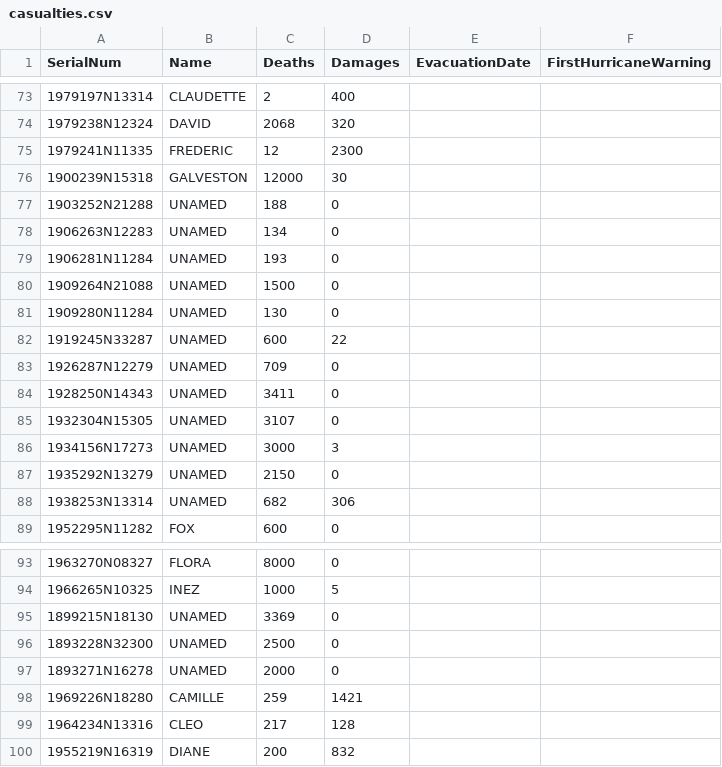
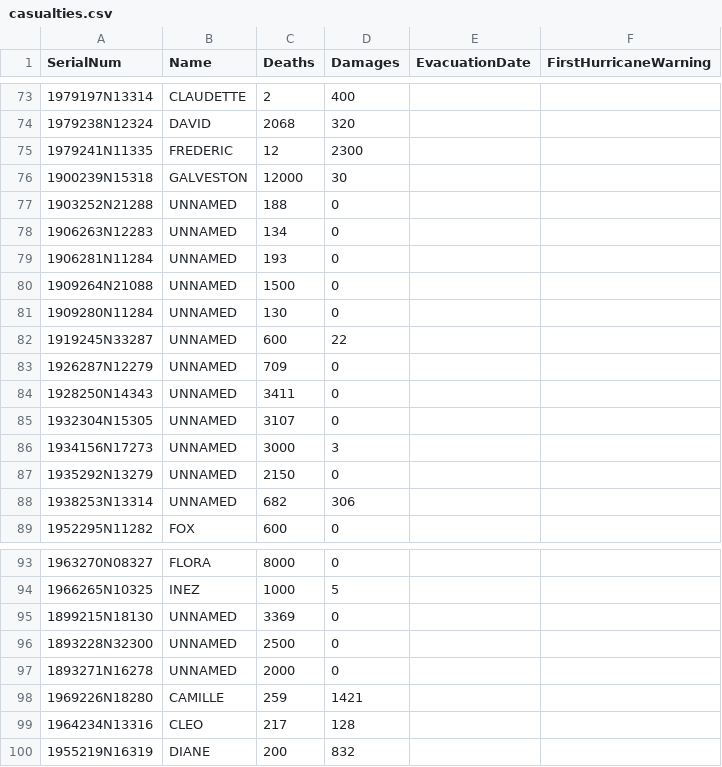
Before and after one commit to cs573-19s/gradfinal, a CSV file: casualties.csv, drawn as a sheet; only a part is shown, gaps mark what is left out.

```diff
--- a/casualties.csv
+++ b/casualties.csv
@@ -76,14 +76,14 @@ SerialNum,Name,Deaths,Damages,EvacuationDate,FirstHurricaneWarning
 1900239N15318,GALVESTON,12000,30,,
-1903252N21288,UNAMED,188,0,,
-1906263N12283,UNAMED,134,0,,
-1906281N11284,UNAMED,193,0,,
-1909264N21088,UNAMED,1500,0,,
-1909280N11284,UNAMED,130,0,,
-1919245N33287,UNAMED,600,22,,
-1926287N12279,UNAMED,709,0,,
-1928250N14343,UNAMED,3411,0,,
-1932304N15305,UNAMED,3107,0,,
-1934156N17273,UNAMED,3000,3,,
-1935292N13279,UNAMED,2150,0,,
-1938253N13314,UNAMED,682,306,,
+1903252N21288,UNNAMED,188,0,,
+1906263N12283,UNNAMED,134,0,,
+1906281N11284,UNNAMED,193,0,,
+1909264N21088,UNNAMED,1500,0,,
+1909280N11284,UNNAMED,130,0,,
+1919245N33287,UNNAMED,600,22,,
+1926287N12279,UNNAMED,709,0,,
+1928250N14343,UNNAMED,3411,0,,
+1932304N15305,UNNAMED,3107,0,,
+1934156N17273,UNNAMED,3000,3,,
+1935292N13279,UNNAMED,2150,0,,
+1938253N13314,UNNAMED,682,306,,
 1952295N11282,FOX,600,0,,
@@ -94,5 +94,5 @@ SerialNum,Name,Deaths,Damages,EvacuationDate,FirstHurricaneWarning
 1966265N10325,INEZ,1000,5,,
-1899215N18130,UNAMED,3369,0,,
-1893228N32300,UNAMED,2500,0,,
-1893271N16278,UNAMED,2000,0,,
+1899215N18130,UNNAMED,3369,0,,
+1893228N32300,UNNAMED,2500,0,,
+1893271N16278,UNNAMED,2000,0,,
 1969226N18280,CAMILLE,259,1421,,
```
Also changed, not shown: 2 other files.
